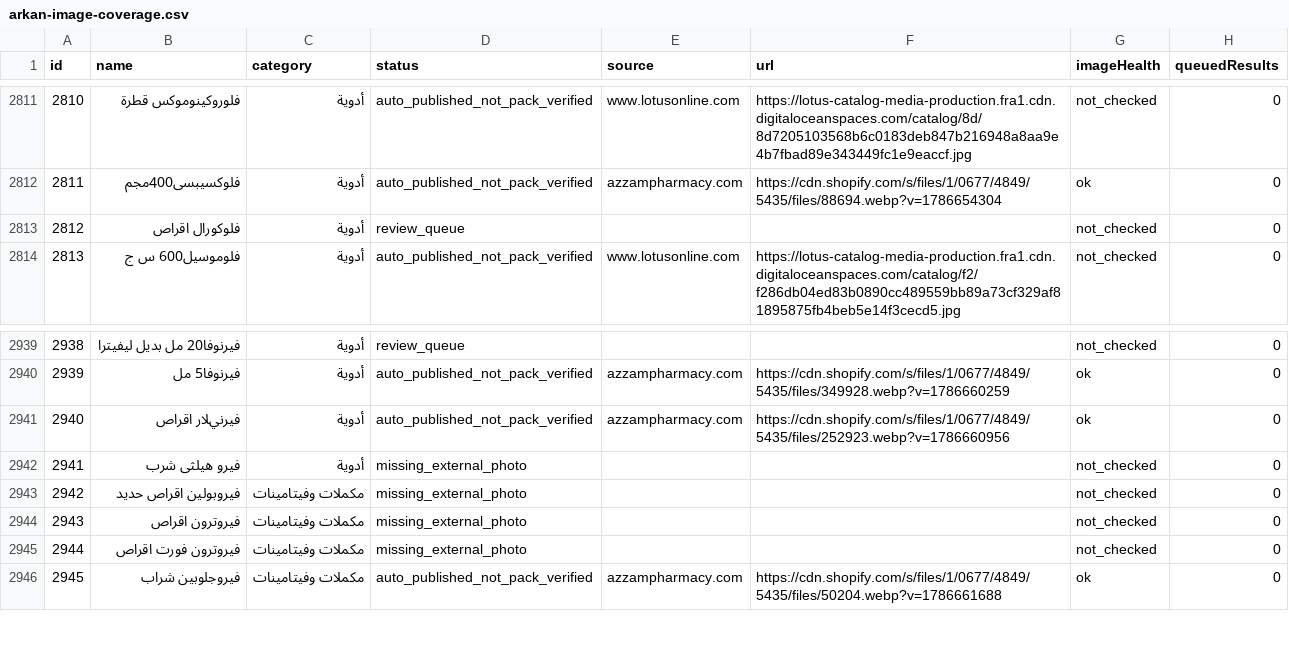
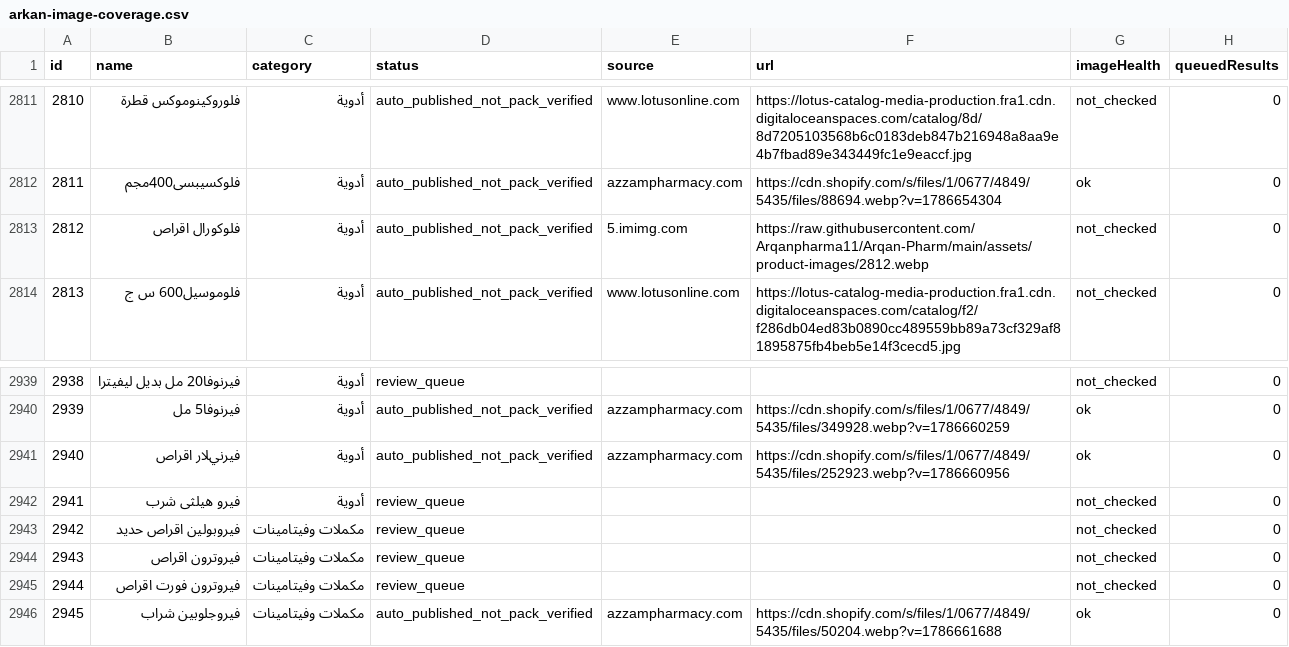
Before and after one commit to Arqanpharma11/Arqan-Pharm, a CSV file: data/arkan-image-coverage.csv, drawn as a sheet; only a part is shown, gaps mark what is left out.

```diff
--- a/data/arkan-image-coverage.csv
+++ b/data/arkan-image-coverage.csv
@@ -2812,3 +2812,3 @@
 "2811","فلوكسيبسى400مجم","أدوية","auto_published_not_pack_verified","azzampharmacy.com","https://cdn.shopify.com/s/files/1/0677/4849/5435/files/88694.webp?v=1786654304","ok","0"
-"2812","فلوكورال اقراص","أدوية","review_queue","","","not_checked","0"
+"2812","فلوكورال اقراص","أدوية","auto_published_not_pack_verified","5.imimg.com","https://raw.githubusercontent.com/Arqanpharma11/Arqan-Pharm/main/assets/product-images/2812.webp","not_checked","0"
 "2813","فلوموسيل600 س ج","أدوية","auto_published_not_pack_verified","www.lotusonline.com","https://lotus-catalog-media-production.fra1.cdn.digitaloceanspaces.com/catalog/f2/f286db04ed83b0890cc489559bb89a73cf329af81895875fb4beb5e14f3cecd5.jpg","not_checked","0"
@@ -2941,6 +2941,6 @@
 "2940","فيرنيﻼر اقراص","أدوية","auto_published_not_pack_verified","azzampharmacy.com","https://cdn.shopify.com/s/files/1/0677/4849/5435/files/252923.webp?v=1786660956","ok","0"
-"2941","فيرو هيلثى شرب","أدوية","missing_external_photo","","","not_checked","0"
-"2942","فيروبولين اقراص حديد","مكملات وفيتامينات","missing_external_photo","","","not_checked","0"
-"2943","فيروترون اقراص","مكملات وفيتامينات","missing_external_photo","","","not_checked","0"
-"2944","فيروترون فورت اقراص","مكملات وفيتامينات","missing_external_photo","","","not_checked","0"
+"2941","فيرو هيلثى شرب","أدوية","review_queue","","","not_checked","0"
+"2942","فيروبولين اقراص حديد","مكملات وفيتامينات","review_queue","","","not_checked","0"
+"2943","فيروترون اقراص","مكملات وفيتامينات","review_queue","","","not_checked","0"
+"2944","فيروترون فورت اقراص","مكملات وفيتامينات","review_queue","","","not_checked","0"
 "2945","فيروجلوبين شراب","مكملات وفيتامينات","auto_published_not_pack_verified","azzampharmacy.com","https://cdn.shopify.com/s/files/1/0677/4849/5435/files/50204.webp?v=1786661688","ok","0"
```
Also changed, not shown: 4 other files.
